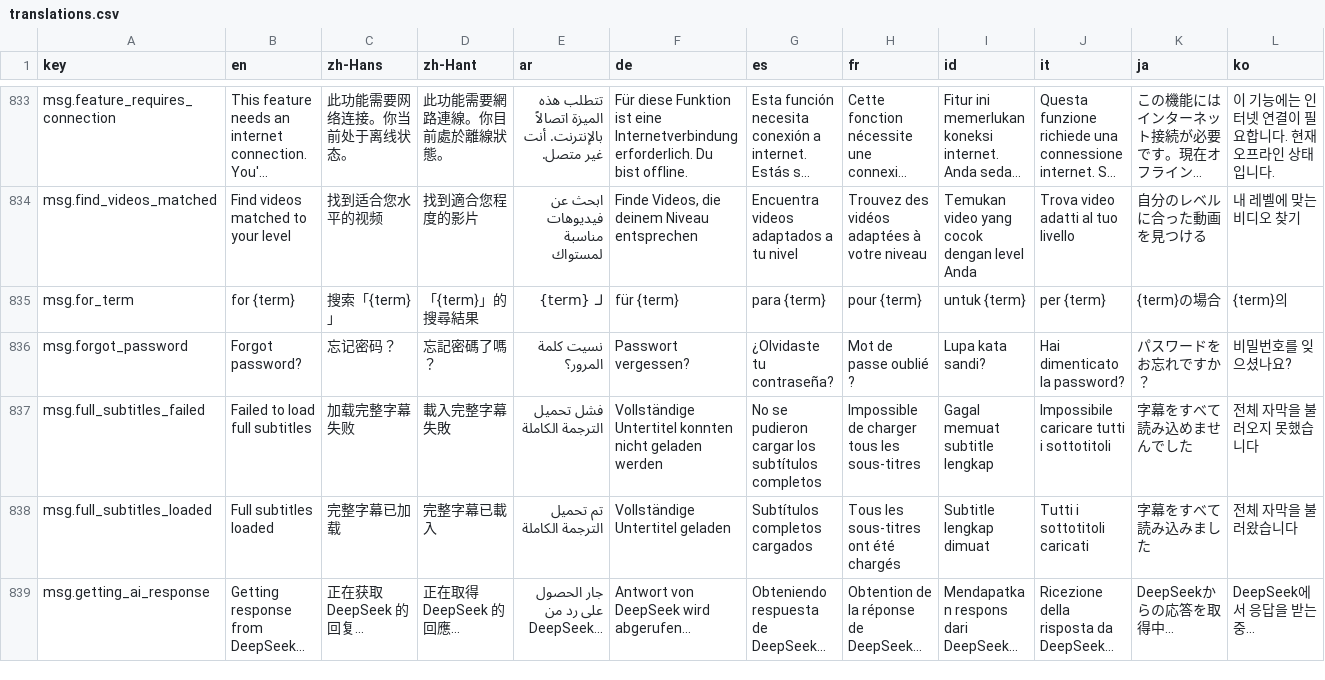
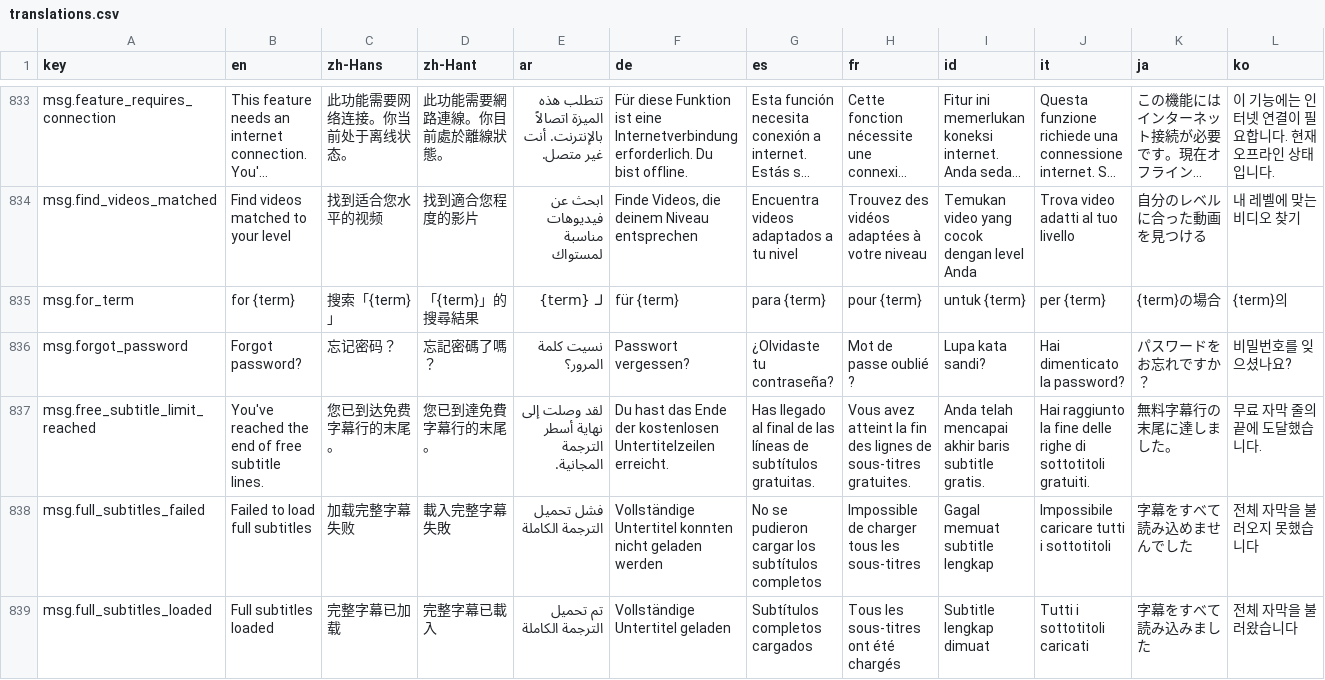
Before and after one commit to longjiang/language-player, a CSV file: translations.csv, drawn as a sheet; only a part is shown, gaps mark what is left out; the shorter side is filled out with more unchanged rows; long unchanged cells end in …; rows hold the shown columns only; the diff names each change by its address in the sheet, - before the commit and + after, or states it on an @@ line.

Commit message:
feat(extension): prepend 'end of free subtitle lines' + pulse the upgrade CTA
For free users whose transcript is capped, the upgrade banner now leads with
"You've reached the end of free subtitle lines." and the Upgrade to Pro link
pulses once playback reaches the last free line (activeCueIdx >= the cap),
so learners notice the prompt exactly when the free content runs out.

```diff
--- a/translations.csv
+++ b/translations.csv
+row 837: msg.free_subtitle_limit_reached | You've reached the end of free subtitle lines. | 您已到达免费字幕行的末尾。 | 您已到達免費字幕行的末尾。 | لقد وصلت إلى نهاية أسطر الترجمة المجانية. | Du hast das Ende der kostenlosen Untertitelzeilen erreicht. | Has llegado al final de las líneas de subtítulos gratuitas. | Vous avez atteint la fin des lignes de sous-titres gratuites. | Anda telah mencapai akhir baris subtitle gratis. | Hai raggiunto la fine delle righe di sottotitoli gratuiti. | 無料字幕行の末尾に達しました。 | 무료 자막 줄의 끝에 도달했습니다.
```
Also changed, not shown: 22 other files.
